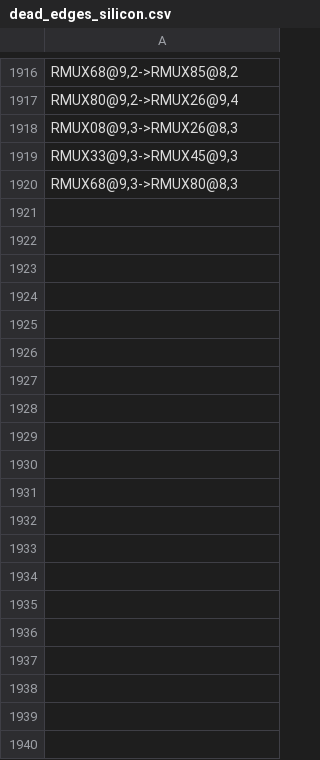
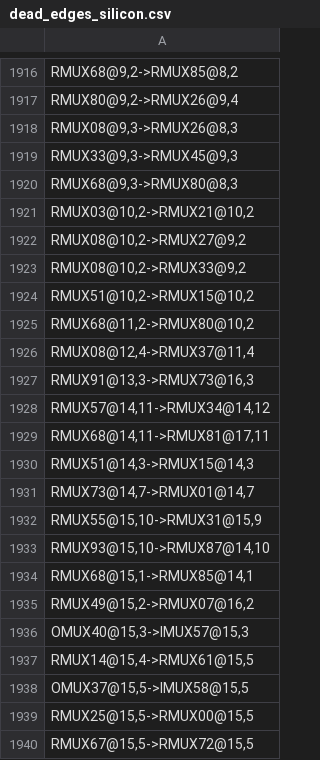
Before and after one commit to bbenchoff/AGaMEMnon, a CSV file: agamemnon/chipdb/dead_edges_silicon.csv, drawn as a sheet; only a part is shown, gaps mark what is left out; the diff covers the shown part only; the diff names each change by its address in the sheet, - before the commit and + after, or states it on an @@ line.

Commit message:
chipdb: ring-oscillator campaign promotion #5 (119,743 witnessed rows, 2,035 dead edges)
Fifth promotion from the AG32-Docs tools/pipwit silicon campaign (2026-09-19, ~08:00).

- ring_witness_conduction.csv: 119,743 board-witnessed rows (106,957 at #4; 4,913 former tier-2 pips) (ring, FF-counter, dedicated-carry
  and pad-approach vehicles, plus design-level witnesses from the passing rando-corpus images
  adder8_kat, serv_blinky and shift_sevenseg). From 07:11 the planner served the BRAM approach
  tiles X13-16/Y3-6 first (ledger/FOCUS_BOX).
- dead_edges_silicon.csv: 2,035 convictions in total (116 new).
- Positive rows a conviction contradicts are retired into conduction_retired_by_conviction.csv.
- special_routes.py graph identities, census, Port-B pin, physical_graph_profiles.json,
  research_knowledge_manifest.json and tests/fixtures/chipdb_fingerprint_pin.json regenerated.
- uarch: CONDPLACE reports where BRAM-adjacent cells landed; experiment knob
  AGRV2K_NO_BRAM_GENERIC_LOCK leaves generic BRAM ingress corridors to router2 (default unchanged).

Gate: tests/test_special_routes.py, test_large_flow_helpers.py, test_research_knowledge_manifest.py,
test_routing_tiers.py, test_feature_protocol.py green in WSL.

```diff
--- a/agamemnon/chipdb/dead_edges_silicon.csv
+++ b/agamemnon/chipdb/dead_edges_silicon.csv
+row 1921: RMUX03@10,2->RMUX21@10,2
+row 1922: RMUX08@10,2->RMUX27@9,2
+row 1923: RMUX08@10,2->RMUX33@9,2
+row 1924: RMUX51@10,2->RMUX15@10,2
+row 1925: RMUX68@11,2->RMUX80@10,2
+row 1926: RMUX08@12,4->RMUX37@11,4
+row 1927: RMUX91@13,3->RMUX73@16,3
+row 1928: RMUX57@14,11->RMUX34@14,12
+row 1929: RMUX68@14,11->RMUX81@17,11
+row 1930: RMUX51@14,3->RMUX15@14,3
+row 1931: RMUX73@14,7->RMUX01@14,7
+row 1932: RMUX55@15,10->RMUX31@15,9
+row 1933: RMUX93@15,10->RMUX87@14,10
+row 1934: RMUX68@15,1->RMUX85@14,1
+row 1935: RMUX49@15,2->RMUX07@16,2
+row 1936: OMUX40@15,3->IMUX57@15,3
+row 1937: RMUX14@15,4->RMUX61@15,5
+row 1938: OMUX37@15,5->IMUX58@15,5
+row 1939: RMUX25@15,5->RMUX00@15,5
+row 1940: RMUX67@15,5->RMUX72@15,5
```
Also changed, not shown: 96 added rows elsewhere in this file, agamemnon/chipdb/conduction_retired_by_conviction.csv, 7 other files.
